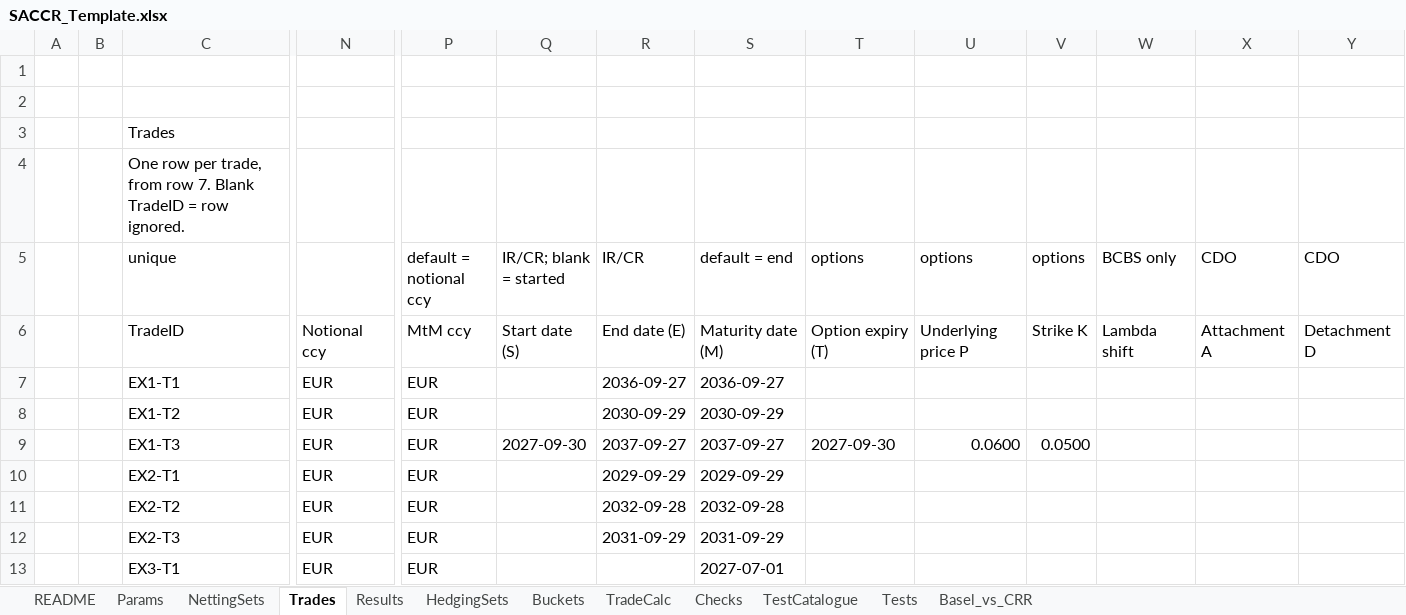
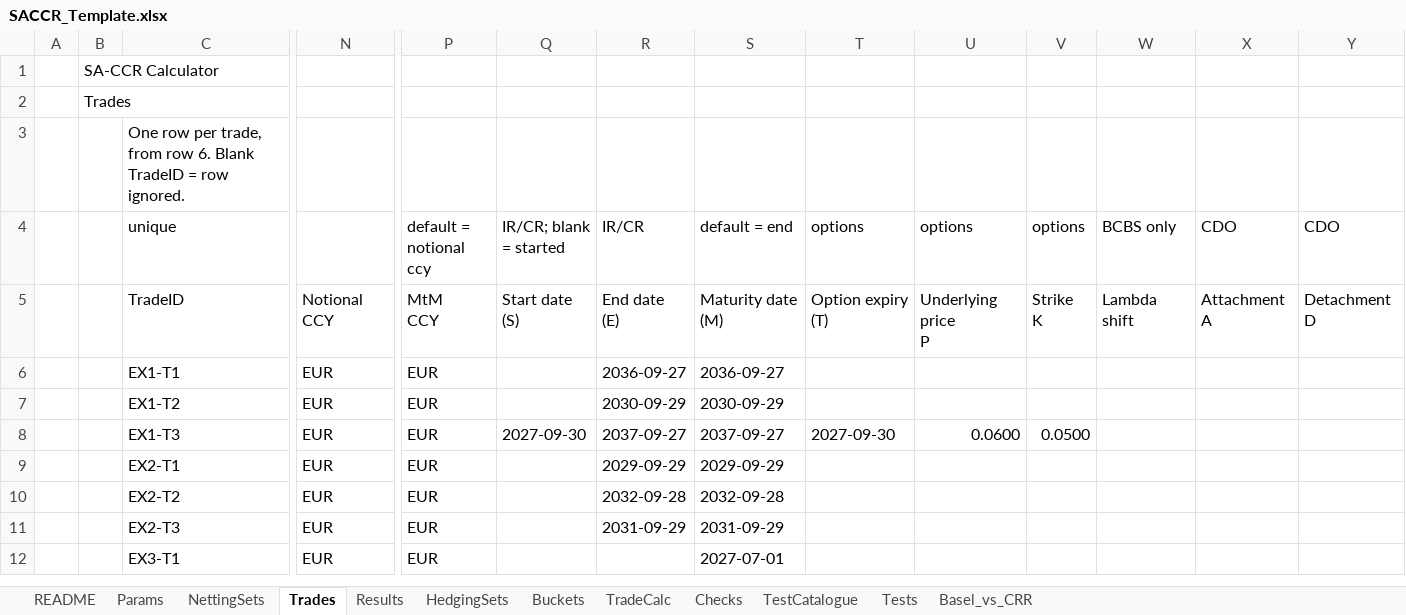
Before and after one commit to danielep71/K-SACCR, an Excel workbook: src/workbook/SACCR_Template.xlsx, sheet Trades, drawn as a sheet; only a part is shown, gaps mark what is left out; values as stored, in another font and other column widths than the file's, no cell formats; conditional formats not drawn; removed rows and columns are numbered as before the commit, all else as after; rows hold the shown columns only; ↵ is a line break in a cell; the diff names each change by its address in the sheet, - before the commit and + after, or states it on an @@ line.

Commit message:
Locate NettingSets and Trades by name and adopt the owner's Trades layout
The owner's Trades sheet has a hint row on row 4, headers on row 5 and
data from row 6, so the fixed HEADER_ROW/FIRST_DATA_ROW (6/7) would
have stopped every run at the header check and made the test runner
skip the first trade. As for Params, the input sheets are now located
through workbook names: NettingSets_Header (NettingSets!$C$6) and
Trades_Header (Trades!$C$5) name the first header cell of each table,
which must stay in column C; data start on the next row
(CORE_Util.TableHeaderRow, TableFirstRow). ValidateSchema checks the
headers where the names point (InputHeadersMatch) and a missing or
broken name stops the run. LoadNettingSets, ProcessTrades and the input
fingerprint read from the named rows; output sheets keep rows 6/7.

Tests: the runner saves, clears, writes and restores the input rows
through the names (InputTop, which raises a setup error if a name is
missing); TEST_Aggregation, TEST_Invariants, TEST_MainState and the
header cases of TEST_InputValidation use the same helpers. Two new
cases break each name and expect the run to stop: TEST_InputValidation
57 cases, 65 checks.

Template: Trades from the owner's workbook (26 styles remapped, theme
fill pinned to RGB as before), description corrected to "from row 6",
filter range C5:Z70. The Run SA-CCR, Validate inputs and Clear outputs
buttons stay on Trades, moved to row 3 right of the description (H3 to
L3); the README buttons are removed at the owner's request. Every
Trades input column (C to Z, rows 6 to 5001) has validation with an
input message, following the engine's trade checks, and repeated Trade
IDs are shown in red. Workbook guide, INSTALLATION and CHANGELOG
updated.

Validated: python tools/check.py, all gates pass; no identifier case
changes. openpyxl: Trades values, styles, row heights, column widths
and freeze pane equal the owner's sheet except the corrected C3 text;
all 24 headers match TR_HEADERS under the new comparison; the 65 demo
trades satisfy every new rule. Excel not run.

```diff
--- a/src/workbook/SACCR_Template.xlsx (sheet Trades)
+++ b/src/workbook/SACCR_Template.xlsx (sheet Trades)
-B1: (empty)
+B1: SA-CCR Calculator
-B2: (empty)
+B2: Trades
-C3 (unique): Trades
+C3 (unique): One row per trade, from row 6. Blank TradeID = row ignored.
-row 4:  |  | One row per trade, from row 7. Blank TradeID = row ignored.
-N5: Notional ccy
+N5: Notional ↵ CCY
-P5 (default = notional ccy): MtM ccy
+P5 (default = notional ccy): MtM ↵ CCY
-Q5 (IR/CR; blank = started): Start date (S)
+Q5 (IR/CR; blank = started): Start date ↵ (S)
-R5 (IR/CR): End date (E)
+R5 (IR/CR): End date ↵ (E)
-S5 (default = end): Maturity date (M)
+S5 (default = end): Maturity date ↵ (M)
-T5 (options): Option expiry (T)
+T5 (options): Option expiry ↵ (T)
-U5 (options): Underlying price P
+U5 (options): Underlying price ↵ P
-V5 (options): Strike K
+V5 (options): Strike ↵ K
-W5 (BCBS only): Lambda shift
+W5 (BCBS only): Lambda ↵ shift
-X5 (CDO): Attachment A
+X5 (CDO): Attachment ↵ A
-Y5 (CDO): Detachment D
+Y5 (CDO): Detachment ↵ D
```
Also changed, not shown: cell formats, 11 other files.
